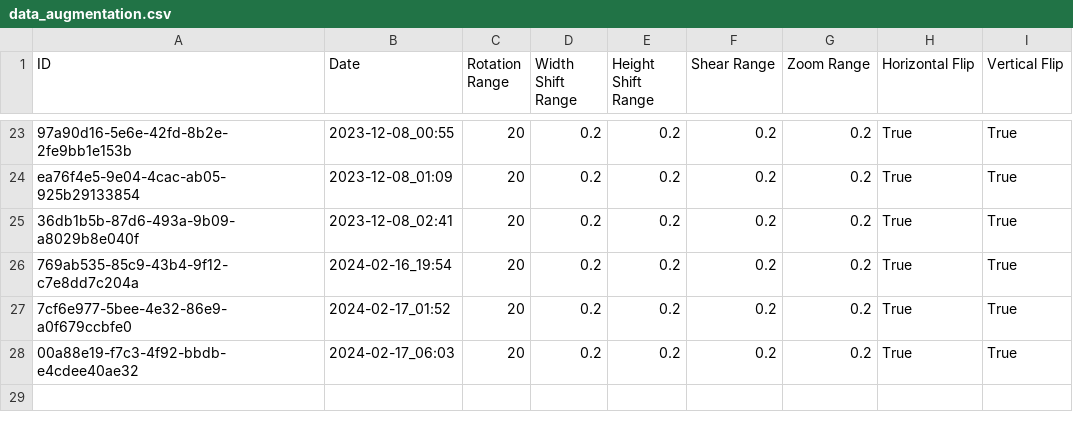
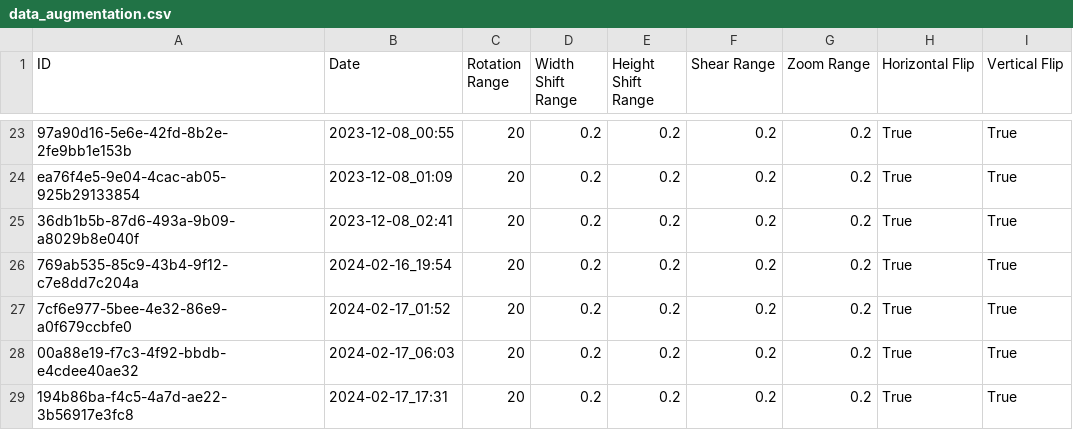
Before and after one commit to Ismaolen/fake-face-detection, a CSV file: docs/data_augmentation.csv, drawn as a sheet; only a part is shown, gaps mark what is left out.

```diff
--- a/docs/data_augmentation.csv
+++ b/docs/data_augmentation.csv
@@ -28 +28,2 @@ ea76f4e5-9e04-4cac-ab05-925b29133854,2023-12-08_01:09,20,0.2,0.2,0.2,0.2,True,Tr
 00a88e19-f7c3-4f92-bbdb-e4cdee40ae32,2024-02-17_06:03,20,0.2,0.2,0.2,0.2,True,True
+194b86ba-f4c5-4a7d-ae22-3b56917e3fc8,2024-02-17_17:31,20,0.2,0.2,0.2,0.2,True,True
```
Also changed, not shown: docs/hyperparameters.csv, 2 other files.
